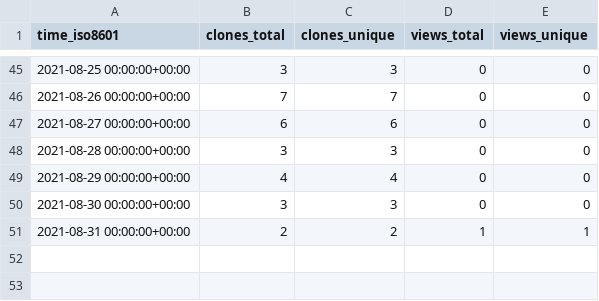
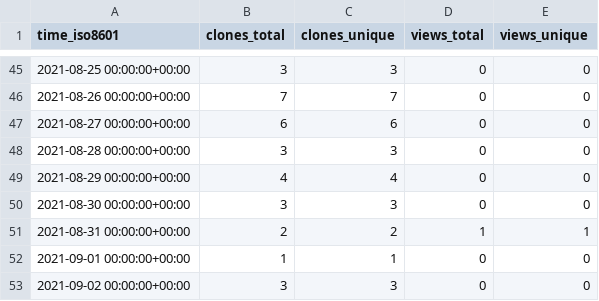
Before and after one commit to Olliroxx/surviv.py, a CSV file: Olliroxx/surviv.py/ghrs-data/views_clones_aggregate.csv, drawn as a sheet; only a part is shown, gaps mark what is left out.

```diff
--- a/Olliroxx/surviv.py/ghrs-data/views_clones_aggregate.csv
+++ b/Olliroxx/surviv.py/ghrs-data/views_clones_aggregate.csv
@@ -51 +51,3 @@ time_iso8601,clones_total,clones_unique,views_total,views_unique
 2021-08-31 00:00:00+00:00,2,2,1,1
+2021-09-01 00:00:00+00:00,1,1,0,0
+2021-09-02 00:00:00+00:00,3,3,0,0
```
Also changed, not shown: 1 other file.
